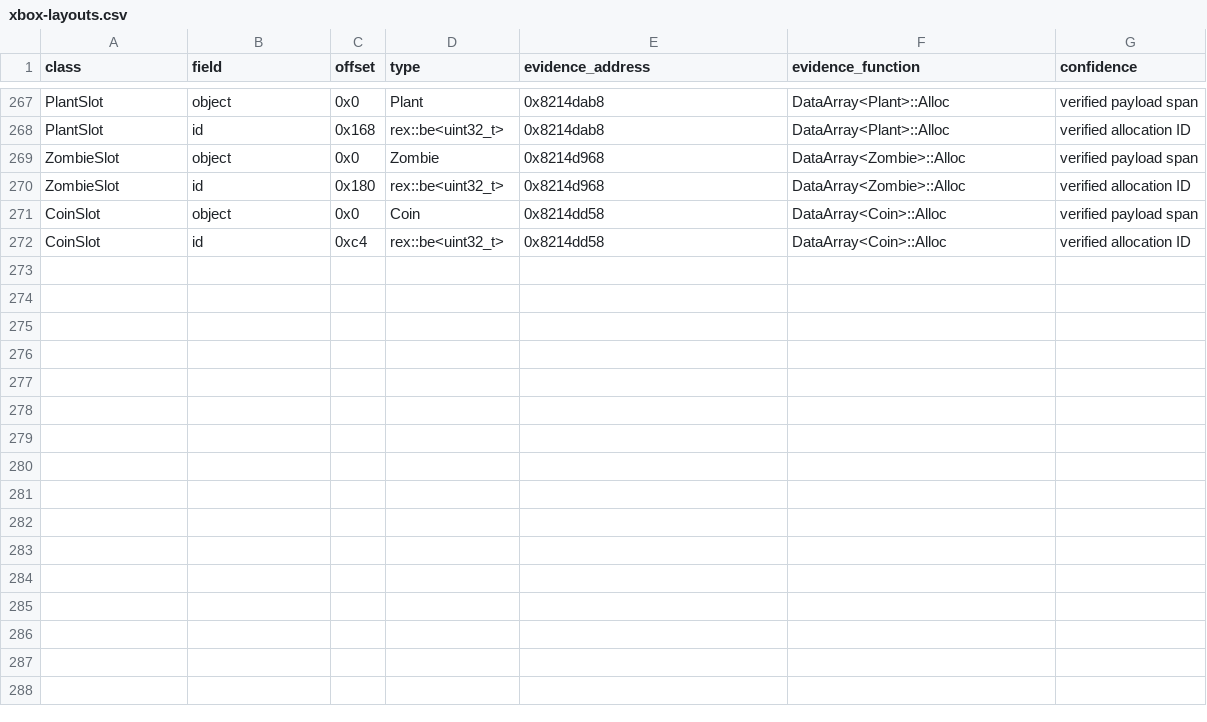
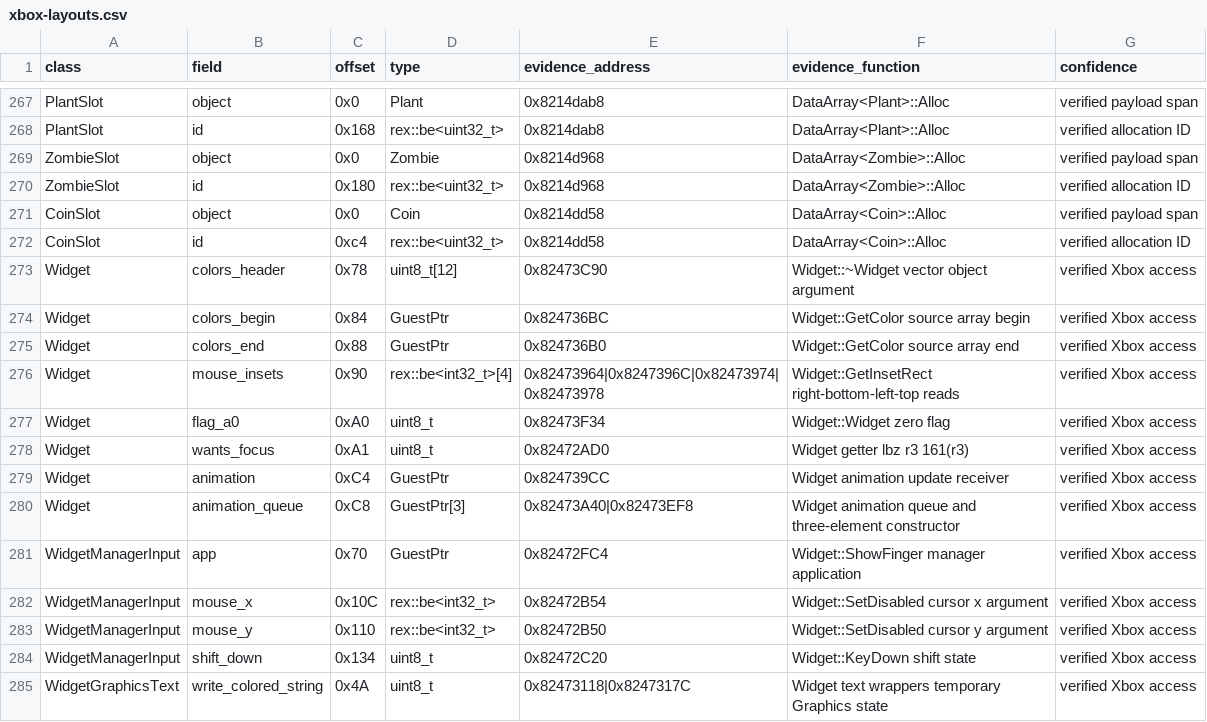
Before and after one commit to ITSeniy/pvz-console-edition, a CSV file: docs/native-port/data/xbox-layouts.csv, drawn as a sheet; only a part is shown, gaps mark what is left out; the diff names each change by its address in the sheet, - before the commit and + after, or states it on an @@ line.

```diff
--- a/docs/native-port/data/xbox-layouts.csv
+++ b/docs/native-port/data/xbox-layouts.csv
+row 273: Widget | colors_header | 0x78 | uint8_t[12] | 0x82473C90 | Widget::~Widget vector object argument | verified Xbox access
+row 274: Widget | colors_begin | 0x84 | GuestPtr | 0x824736BC | Widget::GetColor source array begin | verified Xbox access
+row 275: Widget | colors_end | 0x88 | GuestPtr | 0x824736B0 | Widget::GetColor source array end | verified Xbox access
+row 276: Widget | mouse_insets | 0x90 | rex::be<int32_t>[4] | 0x82473964|0x8247396C|0x82473974|0x82473978 | Widget::GetInsetRect right-bottom-left-top reads | verified Xbox access
+row 277: Widget | flag_a0 | 0xA0 | uint8_t | 0x82473F34 | Widget::Widget zero flag | verified Xbox access
+row 278: Widget | wants_focus | 0xA1 | uint8_t | 0x82472AD0 | Widget getter lbz r3 161(r3) | verified Xbox access
+row 279: Widget | animation | 0xC4 | GuestPtr | 0x824739CC | Widget animation update receiver | verified Xbox access
+row 280: Widget | animation_queue | 0xC8 | GuestPtr[3] | 0x82473A40|0x82473EF8 | Widget animation queue and three-element constructor | verified Xbox access
+row 281: WidgetManagerInput | app | 0x70 | GuestPtr | 0x82472FC4 | Widget::ShowFinger manager application | verified Xbox access
+row 282: WidgetManagerInput | mouse_x | 0x10C | rex::be<int32_t> | 0x82472B54 | Widget::SetDisabled cursor x argument | verified Xbox access
+row 283: WidgetManagerInput | mouse_y | 0x110 | rex::be<int32_t> | 0x82472B50 | Widget::SetDisabled cursor y argument | verified Xbox access
+row 284: WidgetManagerInput | shift_down | 0x134 | uint8_t | 0x82472C20 | Widget::KeyDown shift state | verified Xbox access
+row 285: WidgetGraphicsText | write_colored_string | 0x4A | uint8_t | 0x82473118|0x8247317C | Widget text wrappers temporary Graphics state | verified Xbox access
```
Also changed, not shown: 9 other files.
